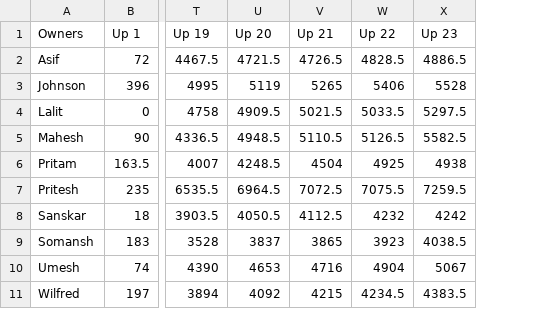
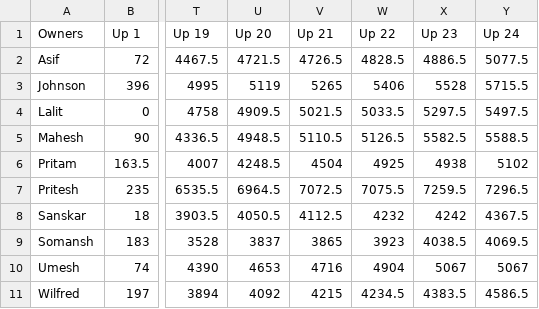
Before and after one commit to AsifCodeBank123/ipl-fantasy-dashboard, a CSV file: owners_performance_updates.csv, drawn as a sheet; only a part is shown, gaps mark what is left out; the diff names each change by its address in the sheet, - before the commit and + after, or states it on an @@ line.

Commit message:
Scores updated after dc vs lsg

```diff
--- a/owners_performance_updates.csv
+++ b/owners_performance_updates.csv
+column Y (Up 24), rows 2-11: 5077.5 | 5715.5 | 5497.5 | 5588.5 | 5102 | 7296.5 | 4367.5 | 4069.5 | 5067 | 4586.5
```
